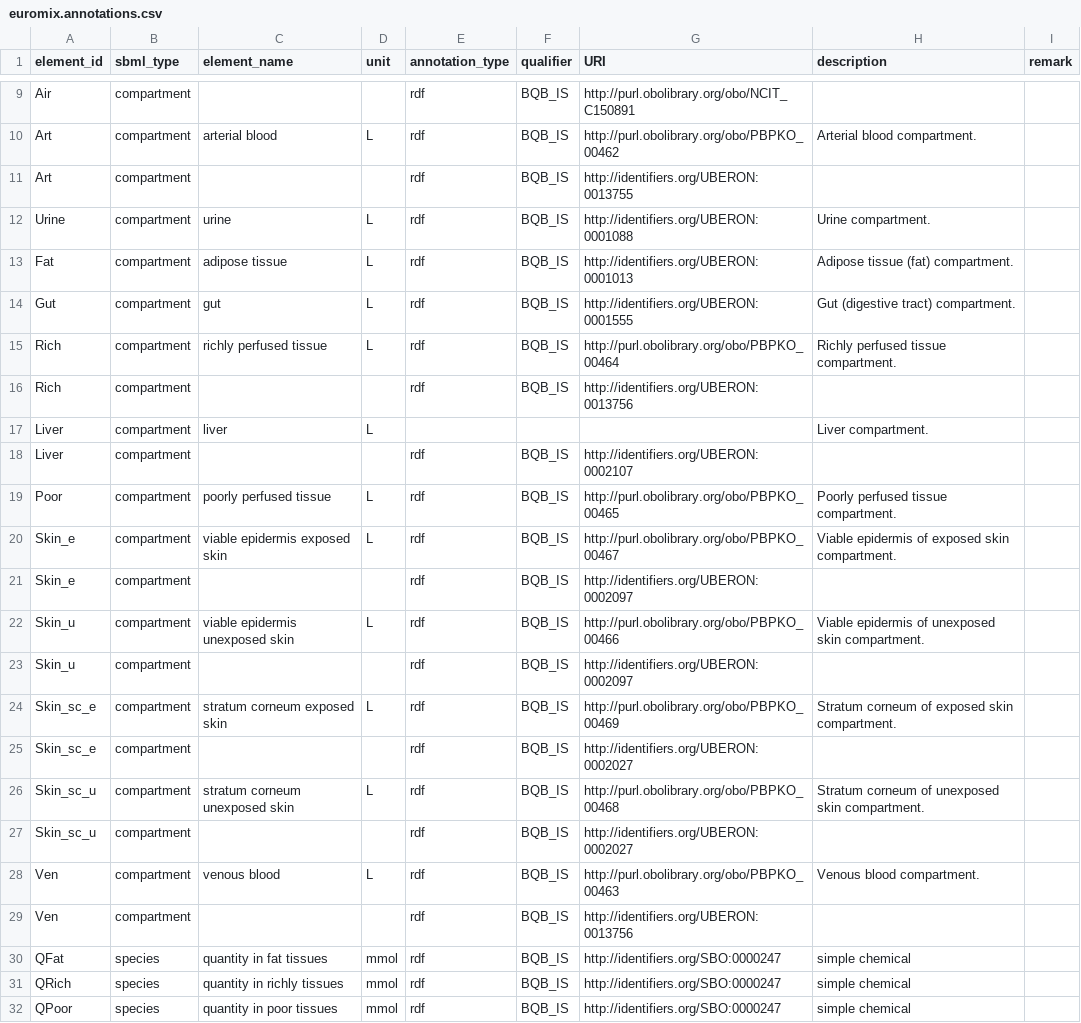
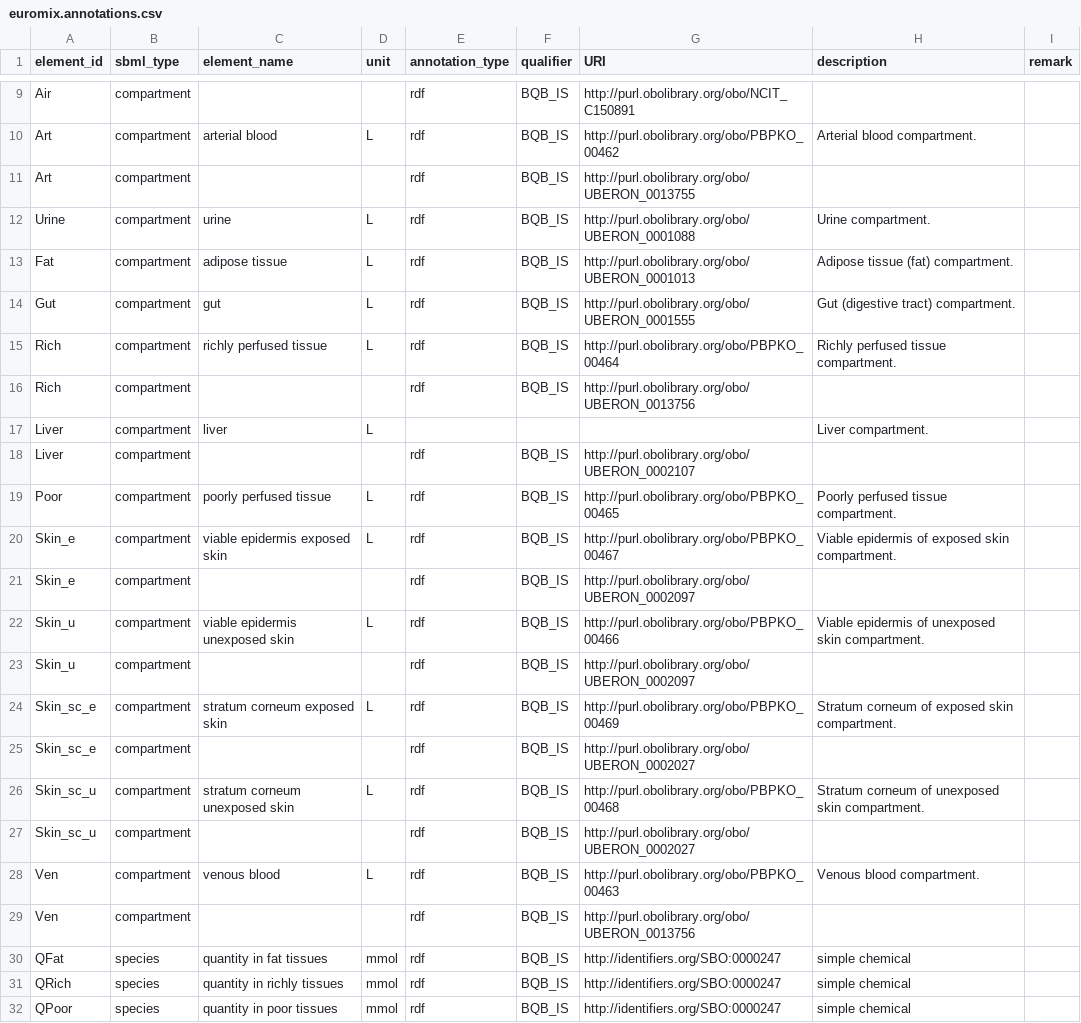
Before and after one commit to rivm-syso/euromix-to-sbml, a CSV file: model/euromix.annotations.csv, drawn as a sheet; only a part is shown, gaps mark what is left out.

Commit message:
Update UBERON URIs

```diff
--- a/model/euromix.annotations.csv
+++ b/model/euromix.annotations.csv
@@ -10,21 +10,21 @@ Air,compartment,,,rdf,BQB_IS,http://purl.obolibrary.org/obo/NCIT_C150891,,
 Art,compartment,arterial blood,L,rdf,BQB_IS,http://purl.obolibrary.org/obo/PBPKO_00462,Arterial blood compartment.,
-Art,compartment,,,rdf,BQB_IS,http://identifiers.org/UBERON:0013755,,
-Urine,compartment,urine,L,rdf,BQB_IS,http://identifiers.org/UBERON:0001088,Urine compartment.,
-Fat,compartment,adipose tissue,L,rdf,BQB_IS,http://identifiers.org/UBERON:0001013,Adipose tissue (fat) compartment.,
-Gut,compartment,gut,L,rdf,BQB_IS,http://identifiers.org/UBERON:0001555,Gut (digestive tract) compartment.,
+Art,compartment,,,rdf,BQB_IS,http://purl.obolibrary.org/obo/UBERON_0013755,,
+Urine,compartment,urine,L,rdf,BQB_IS,http://purl.obolibrary.org/obo/UBERON_0001088,Urine compartment.,
+Fat,compartment,adipose tissue,L,rdf,BQB_IS,http://purl.obolibrary.org/obo/UBERON_0001013,Adipose tissue (fat) compartment.,
+Gut,compartment,gut,L,rdf,BQB_IS,http://purl.obolibrary.org/obo/UBERON_0001555,Gut (digestive tract) compartment.,
 Rich,compartment,richly perfused tissue,L,rdf,BQB_IS,http://purl.obolibrary.org/obo/PBPKO_00464,Richly perfused tissue compartment.,
-Rich,compartment,,,rdf,BQB_IS,http://identifiers.org/UBERON:0013756,,
+Rich,compartment,,,rdf,BQB_IS,http://purl.obolibrary.org/obo/UBERON_0013756,,
 Liver,compartment,liver,L,,,,Liver compartment.,
-Liver,compartment,,,rdf,BQB_IS,http://identifiers.org/UBERON:0002107,,
+Liver,compartment,,,rdf,BQB_IS,http://purl.obolibrary.org/obo/UBERON_0002107,,
 Poor,compartment,poorly perfused tissue,L,rdf,BQB_IS,http://purl.obolibrary.org/obo/PBPKO_00465,Poorly perfused tissue compartment.,
 Skin_e,compartment,viable epidermis exposed skin,L,rdf,BQB_IS,http://purl.obolibrary.org/obo/PBPKO_00467,Viable epidermis of exposed skin compartment.,
-Skin_e,compartment,,,rdf,BQB_IS,http://identifiers.org/UBERON:0002097,,
+Skin_e,compartment,,,rdf,BQB_IS,http://purl.obolibrary.org/obo/UBERON_0002097,,
 Skin_u,compartment,viable epidermis unexposed skin,L,rdf,BQB_IS,http://purl.obolibrary.org/obo/PBPKO_00466,Viable epidermis of unexposed skin compartment.,
-Skin_u,compartment,,,rdf,BQB_IS,http://identifiers.org/UBERON:0002097,,
+Skin_u,compartment,,,rdf,BQB_IS,http://purl.obolibrary.org/obo/UBERON_0002097,,
 Skin_sc_e,compartment,stratum corneum exposed skin,L,rdf,BQB_IS,http://purl.obolibrary.org/obo/PBPKO_00469,Stratum corneum of exposed skin compartment.,
-Skin_sc_e,compartment,,,rdf,BQB_IS,http://identifiers.org/UBERON:0002027,,
+Skin_sc_e,compartment,,,rdf,BQB_IS,http://purl.obolibrary.org/obo/UBERON_0002027,,
 Skin_sc_u,compartment,stratum corneum unexposed skin,L,rdf,BQB_IS,http://purl.obolibrary.org/obo/PBPKO_00468,Stratum corneum of unexposed skin compartment.,
-Skin_sc_u,compartment,,,rdf,BQB_IS,http://identifiers.org/UBERON:0002027,,
+Skin_sc_u,compartment,,,rdf,BQB_IS,http://purl.obolibrary.org/obo/UBERON_0002027,,
 Ven,compartment,venous blood,L,rdf,BQB_IS,http://purl.obolibrary.org/obo/PBPKO_00463,Venous blood compartment.,
-Ven,compartment,,,rdf,BQB_IS,http://identifiers.org/UBERON:0013756,,
+Ven,compartment,,,rdf,BQB_IS,http://purl.obolibrary.org/obo/UBERON_0013756,,
 QFat,species,quantity in fat tissues,mmol,rdf,BQB_IS,http://identifiers.org/SBO:0000247,simple chemical,
```
